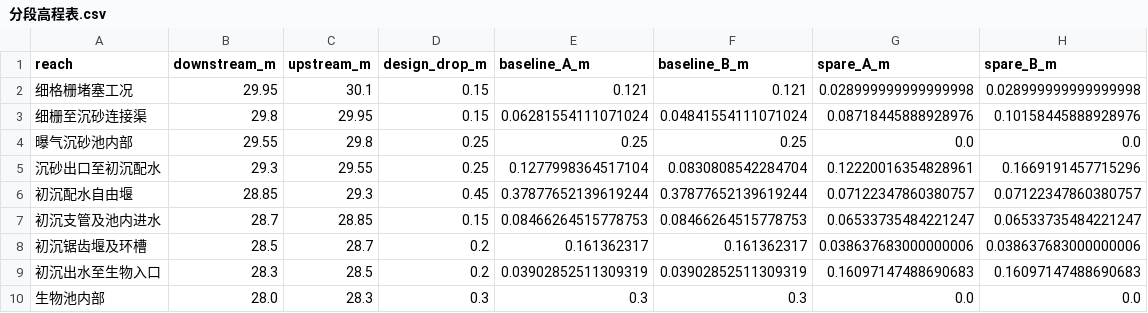
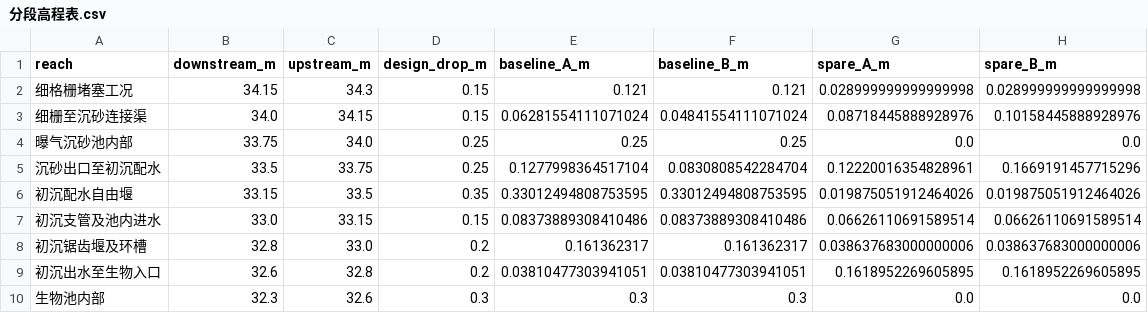
Before and after one commit to tohoHouraisanKaguya/environmental-factory-project, a CSV file: 计算成果/第13项附件/分段高程表.csv, drawn as a sheet; only a part is shown; the diff covers the shown part only.

```diff
--- a/计算成果/第13项附件/分段高程表.csv
+++ b/计算成果/第13项附件/分段高程表.csv
@@ -1,10 +1,10 @@
 reach,downstream_m,upstream_m,design_drop_m,baseline_A_m,baseline_B_m,spare_A_m,spare_B_m
-细格栅堵塞工况,29.95,30.1,0.15,0.121,0.121,0.028999999999999998,0.028999999999999998
-细栅至沉砂连接渠,29.8,29.95,0.15,0.06281554111071024,0.04841554111071024,0.08718445888928976,0.10158445888928976
-曝气沉砂池内部,29.55,29.8,0.25,0.25,0.25,0.0,0.0
-沉砂出口至初沉配水,29.3,29.55,0.25,0.1277998364517104,0.0830808542284704,0.12220016354828961,0.1669191457715296
-初沉配水自由堰,28.85,29.3,0.45,0.37877652139619244,0.37877652139619244,0.07122347860380757,0.07122347860380757
-初沉支管及池内进水,28.7,28.85,0.15,0.08466264515778753,0.08466264515778753,0.06533735484221247,0.06533735484221247
-初沉锯齿堰及环槽,28.5,28.7,0.2,0.161362317,0.161362317,0.038637683000000006,0.038637683000000006
-初沉出水至生物入口,28.3,28.5,0.2,0.03902852511309319,0.03902852511309319,0.16097147488690683,0.16097147488690683
-生物池内部,28.0,28.3,0.3,0.3,0.3,0.0,0.0
+细格栅堵塞工况,34.15,34.3,0.15,0.121,0.121,0.028999999999999998,0.028999999999999998
+细栅至沉砂连接渠,34.0,34.15,0.15,0.06281554111071024,0.04841554111071024,0.08718445888928976,0.10158445888928976
+曝气沉砂池内部,33.75,34.0,0.25,0.25,0.25,0.0,0.0
+沉砂出口至初沉配水,33.5,33.75,0.25,0.1277998364517104,0.0830808542284704,0.12220016354828961,0.1669191457715296
+初沉配水自由堰,33.15,33.5,0.35,0.33012494808753595,0.33012494808753595,0.019875051912464026,0.019875051912464026
+初沉支管及池内进水,33.0,33.15,0.15,0.08373889308410486,0.08373889308410486,0.06626110691589514,0.06626110691589514
+初沉锯齿堰及环槽,32.8,33.0,0.2,0.161362317,0.161362317,0.038637683000000006,0.038637683000000006
+初沉出水至生物入口,32.6,32.8,0.2,0.03810477303941051,0.03810477303941051,0.1618952269605895,0.1618952269605895
+生物池内部,32.3,32.6,0.3,0.3,0.3,0.0,0.0
```
Also changed, not shown: 29 edited cells elsewhere in this file, 计算成果/第12项附件/构筑物坐标.csv, 计算成果/第12项附件/管线平面长度.csv, 27 other files.
